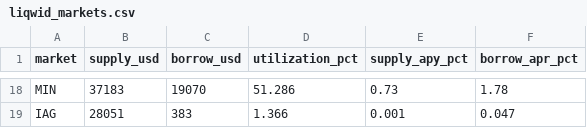
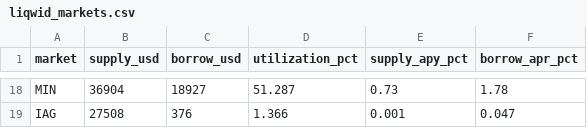
Before and after one commit to elliot-agento/cardano-record, a CSV file: data/csv/liqwid_markets.csv, drawn as a sheet; only a part is shown, gaps mark what is left out; the diff covers the shown part only; the diff names each change by its address in the sheet, - before the commit and + after, or states it on an @@ line.

```diff
--- a/data/csv/liqwid_markets.csv
+++ b/data/csv/liqwid_markets.csv
-B18 (supply_usd): 37183
+B18 (supply_usd): 36904
-C18 (borrow_usd): 19070
+C18 (borrow_usd): 18927
-D18 (utilization_pct): 51.286
+D18 (utilization_pct): 51.287
-B19 (supply_usd): 28051
+B19 (supply_usd): 27508
-C19 (borrow_usd): 383
+C19 (borrow_usd): 376
```
Also changed, not shown: 13 added rows, 13 removed rows and 5 edited cells elsewhere in this file, data/csv/ada_funding_last30d.csv, data/csv/strike_cross_venue.csv, 6 other files.
